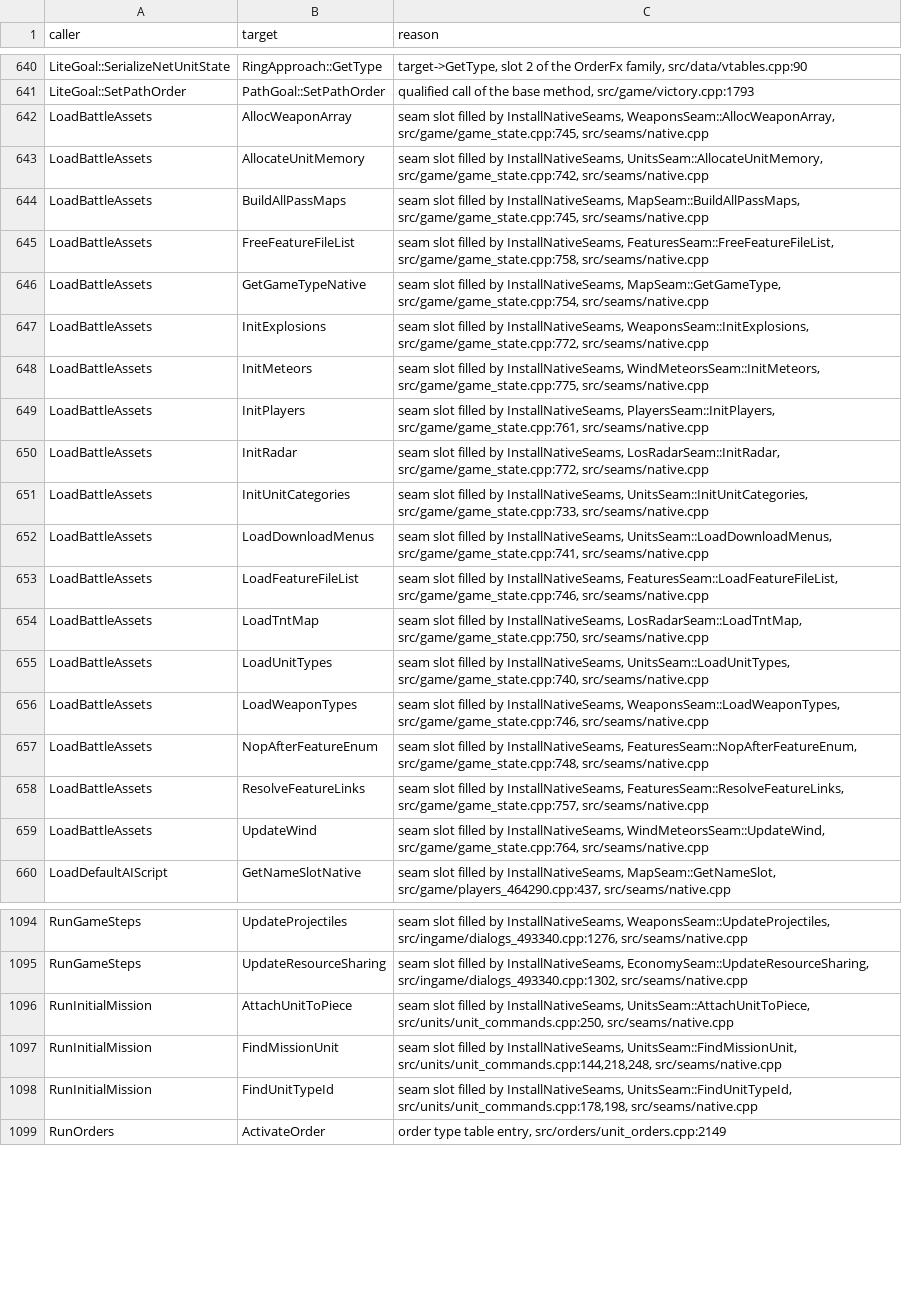
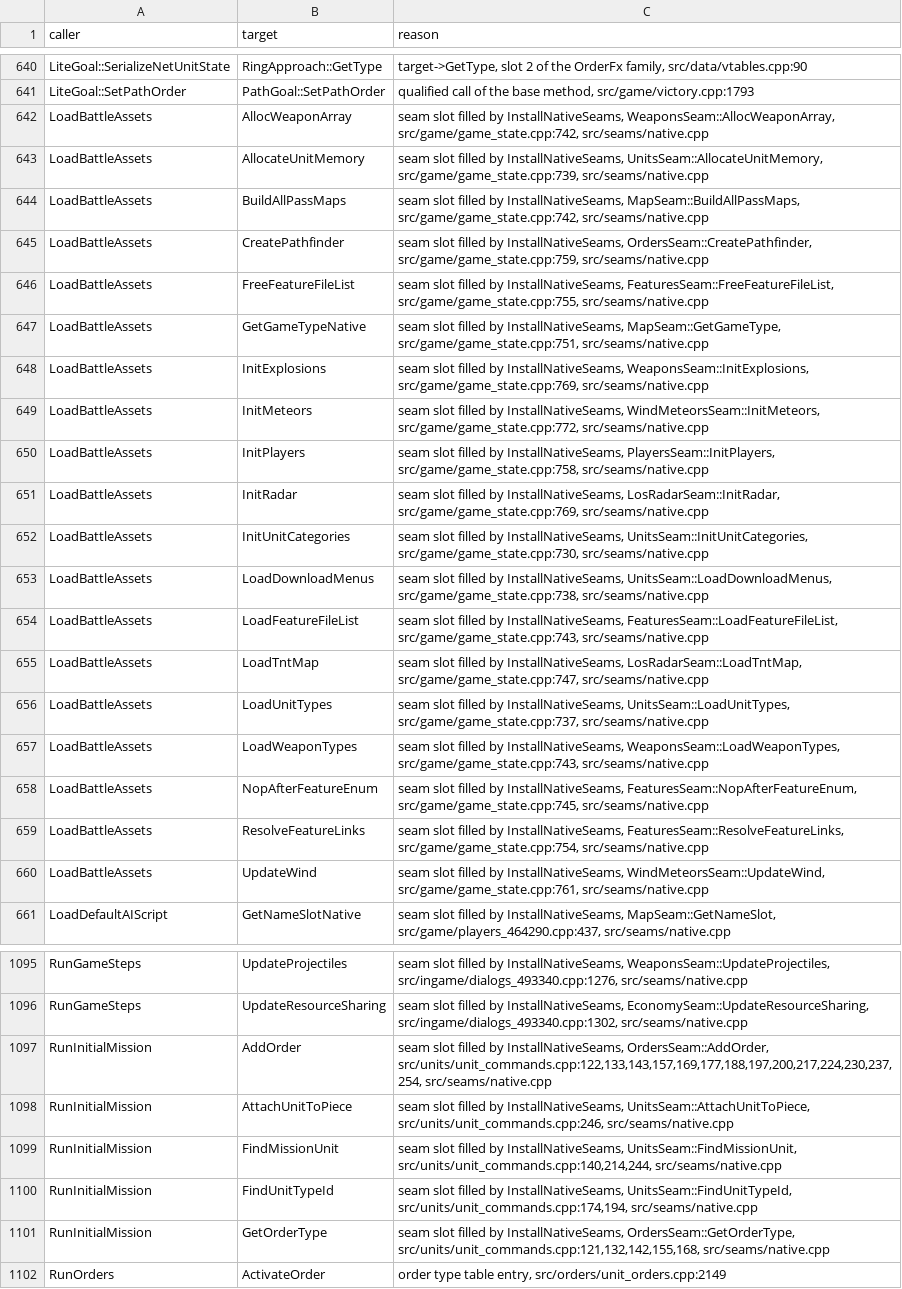
Before and after one commit to Thaldren-Archive-Forks/byte-tactics-moddable, a CSV file: data/hazard_edges.csv, drawn as a sheet; only a part is shown, gaps mark what is left out; addresses are those after the commit; the diff covers the shown part only; the diff names each change by its address in the sheet, - before the commit and + after, or states it on an @@ line.

```diff
--- a/data/hazard_edges.csv
+++ b/data/hazard_edges.csv
-C642 (reason): …InstallNativeSeams, WeaponsSeam::AllocWeaponArray, src/game/game_state.cpp:745, src/seams/native.cpp
+C642 (reason): …InstallNativeSeams, WeaponsSeam::AllocWeaponArray, src/game/game_state.cpp:742, src/seams/native.cpp
-C643 (reason): …InstallNativeSeams, UnitsSeam::AllocateUnitMemory, src/game/game_state.cpp:742, src/seams/native.cpp
+C643 (reason): …InstallNativeSeams, UnitsSeam::AllocateUnitMemory, src/game/game_state.cpp:739, src/seams/native.cpp
-C644 (reason): …InstallNativeSeams, MapSeam::BuildAllPassMaps, src/game/game_state.cpp:745, src/seams/native.cpp
+C644 (reason): …InstallNativeSeams, MapSeam::BuildAllPassMaps, src/game/game_state.cpp:742, src/seams/native.cpp
+row 645: LoadBattleAssets | CreatePathfinder | seam slot filled by InstallNativeSeams, OrdersSeam::CreatePathfinder, src/game/game_state.cpp:759, src/seams/native.cpp
-C646 (reason): …InstallNativeSeams, FeaturesSeam::FreeFeatureFileList, src/game/game_state.cpp:758, src/seams/native.cpp
+C646 (reason): …InstallNativeSeams, FeaturesSeam::FreeFeatureFileList, src/game/game_state.cpp:755, src/seams/native.cpp
-C647 (reason): …InstallNativeSeams, MapSeam::GetGameType, src/game/game_state.cpp:754, src/seams/native.cpp
+C647 (reason): …InstallNativeSeams, MapSeam::GetGameType, src/game/game_state.cpp:751, src/seams/native.cpp
-C648 (reason): …InstallNativeSeams, WeaponsSeam::InitExplosions, src/game/game_state.cpp:772, src/seams/native.cpp
+C648 (reason): …InstallNativeSeams, WeaponsSeam::InitExplosions, src/game/game_state.cpp:769, src/seams/native.cpp
-C649 (reason): …InstallNativeSeams, WindMeteorsSeam::InitMeteors, src/game/game_state.cpp:775, src/seams/native.cpp
+C649 (reason): …InstallNativeSeams, WindMeteorsSeam::InitMeteors, src/game/game_state.cpp:772, src/seams/native.cpp
-C650 (reason): …InstallNativeSeams, PlayersSeam::InitPlayers, src/game/game_state.cpp:761, src/seams/native.cpp
+C650 (reason): …InstallNativeSeams, PlayersSeam::InitPlayers, src/game/game_state.cpp:758, src/seams/native.cpp
-C651 (reason): …InstallNativeSeams, LosRadarSeam::InitRadar, src/game/game_state.cpp:772, src/seams/native.cpp
+C651 (reason): …InstallNativeSeams, LosRadarSeam::InitRadar, src/game/game_state.cpp:769, src/seams/native.cpp
-C652 (reason): …InstallNativeSeams, UnitsSeam::InitUnitCategories, src/game/game_state.cpp:733, src/seams/native.cpp
+C652 (reason): …InstallNativeSeams, UnitsSeam::InitUnitCategories, src/game/game_state.cpp:730, src/seams/native.cpp
-C653 (reason): …InstallNativeSeams, UnitsSeam::LoadDownloadMenus, src/game/game_state.cpp:741, src/seams/native.cpp
+C653 (reason): …InstallNativeSeams, UnitsSeam::LoadDownloadMenus, src/game/game_state.cpp:738, src/seams/native.cpp
-C654 (reason): …InstallNativeSeams, FeaturesSeam::LoadFeatureFileList, src/game/game_state.cpp:746, src/seams/native.cpp
+C654 (reason): …InstallNativeSeams, FeaturesSeam::LoadFeatureFileList, src/game/game_state.cpp:743, src/seams/native.cpp
-C655 (reason): …InstallNativeSeams, LosRadarSeam::LoadTntMap, src/game/game_state.cpp:750, src/seams/native.cpp
+C655 (reason): …InstallNativeSeams, LosRadarSeam::LoadTntMap, src/game/game_state.cpp:747, src/seams/native.cpp
-C656 (reason): …InstallNativeSeams, UnitsSeam::LoadUnitTypes, src/game/game_state.cpp:740, src/seams/native.cpp
+C656 (reason): …InstallNativeSeams, UnitsSeam::LoadUnitTypes, src/game/game_state.cpp:737, src/seams/native.cpp
-C657 (reason): …InstallNativeSeams, WeaponsSeam::LoadWeaponTypes, src/game/game_state.cpp:746, src/seams/native.cpp
+C657 (reason): …InstallNativeSeams, WeaponsSeam::LoadWeaponTypes, src/game/game_state.cpp:743, src/seams/native.cpp
-C658 (reason): …InstallNativeSeams, FeaturesSeam::NopAfterFeatureEnum, src/game/game_state.cpp:748, src/seams/native.cpp
+C658 (reason): …InstallNativeSeams, FeaturesSeam::NopAfterFeatureEnum, src/game/game_state.cpp:745, src/seams/native.cpp
-C659 (reason): …InstallNativeSeams, FeaturesSeam::ResolveFeatureLinks, src/game/game_state.cpp:757, src/seams/native.cpp
+C659 (reason): …InstallNativeSeams, FeaturesSeam::ResolveFeatureLinks, src/game/game_state.cpp:754, src/seams/native.cpp
-C660 (reason): …InstallNativeSeams, WindMeteorsSeam::UpdateWind, src/game/game_state.cpp:764, src/seams/native.cpp
+C660 (reason): …InstallNativeSeams, WindMeteorsSeam::UpdateWind, src/game/game_state.cpp:761, src/seams/native.cpp
+row 1097: RunInitialMission | AddOrder | seam slot filled by InstallNativeSeams, OrdersSeam::AddOrder, src/units/unit_commands.cpp:122,133,143,157,169,177,188,197,200,217,224,230,237,254, src/seams/native.cpp
-C1098 (reason): …InstallNativeSeams, UnitsSeam::AttachUnitToPiece, src/units/unit_commands.cpp:250, src/seams/native.cpp
+C1098 (reason): …InstallNativeSeams, UnitsSeam::AttachUnitToPiece, src/units/unit_commands.cpp:246, src/seams/native.cpp
-C1099 (reason): …InstallNativeSeams, UnitsSeam::FindMissionUnit, src/units/unit_commands.cpp:144,218,248, src/seams/native.cpp
+C1099 (reason): …InstallNativeSeams, UnitsSeam::FindMissionUnit, src/units/unit_commands.cpp:140,214,244, src/seams/native.cpp
-C1100 (reason): …InstallNativeSeams, UnitsSeam::FindUnitTypeId, src/units/unit_commands.cpp:178,198, src/seams/native.cpp
+C1100 (reason): …InstallNativeSeams, UnitsSeam::FindUnitTypeId, src/units/unit_commands.cpp:174,194, src/seams/native.cpp
+row 1101: RunInitialMission | GetOrderType | seam slot filled by InstallNativeSeams, OrdersSeam::GetOrderType, src/units/unit_commands.cpp:121,132,142,155,168, src/seams/native.cpp
```
Also changed, not shown: 1 added row and 40 edited cells elsewhere in this file, data/coupling.csv, data/type_dupes.csv, 2 other files.
